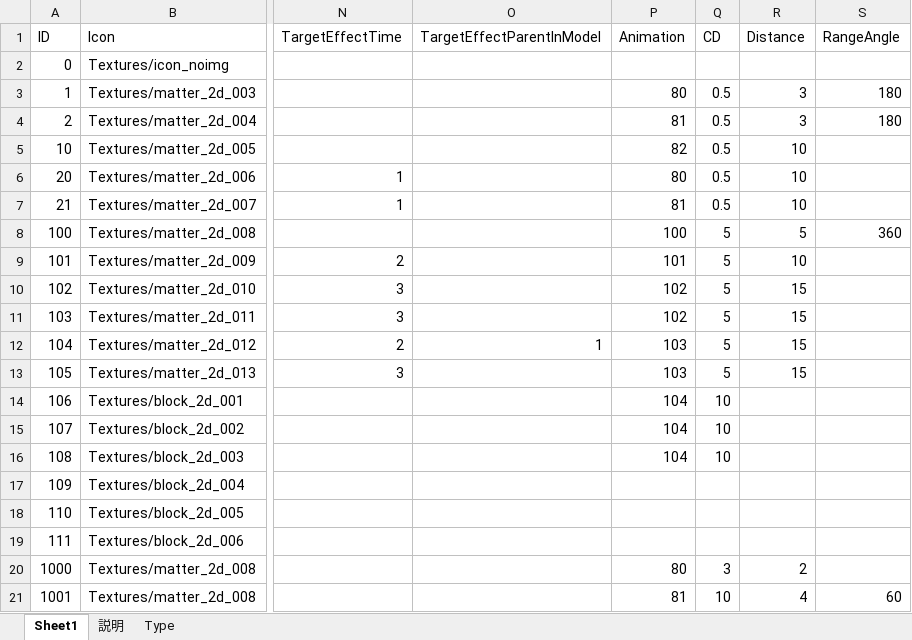
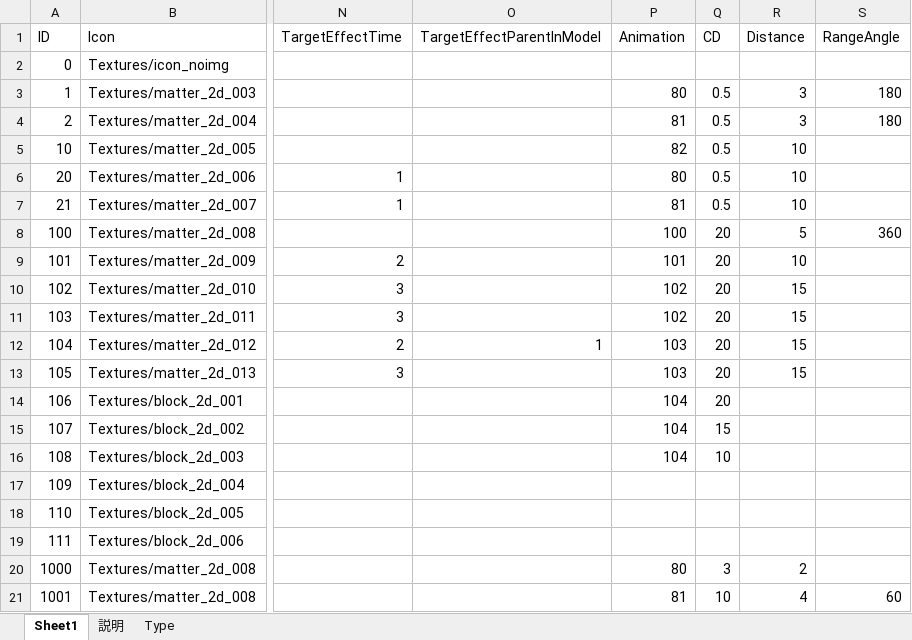
Before and after one commit to jobcrowngame/CraftStory, an Excel workbook: Config/Excel/Skill.xlsx, sheet Sheet1, drawn as a sheet; only a part is shown, gaps mark what is left out; values as stored, in another font and other column widths than the file's, no borders; table styles not drawn; the diff names each change by its address in the sheet, - before the commit and + after, or states it on an @@ line.

```diff
--- a/Config/Excel/Skill.xlsx (sheet Sheet1)
+++ b/Config/Excel/Skill.xlsx (sheet Sheet1)
-Q8:Q13 (CD): 5
+Q8:Q13 (CD): 20
-Q14 (CD): 10
+Q14 (CD): 20
-Q15 (CD): 10
+Q15 (CD): 15
```
Also changed, not shown: Config/Excel/Bonus.xlsx, Config/Excel/Character.xlsx, 3 other files.
